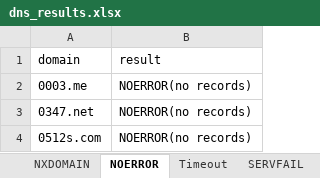
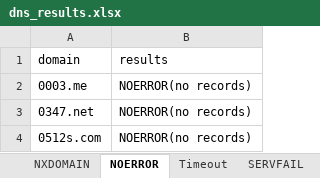
Before and after one commit to tmainev1/tmainev1, an Excel workbook: issueattachments/hagezi/dns_results.xlsx, sheet NOERROR, drawn as a sheet; only a part is shown; values as stored, in another font and other column widths than the file's, no borders; the diff names each change by its address in the sheet, - before the commit and + after, or states it on an @@ line.

```diff
--- a/issueattachments/hagezi/dns_results.xlsx (sheet NOERROR)
+++ b/issueattachments/hagezi/dns_results.xlsx (sheet NOERROR)
-B1: result
+B1: results
```
Also changed, not shown: sheet Timeout.
